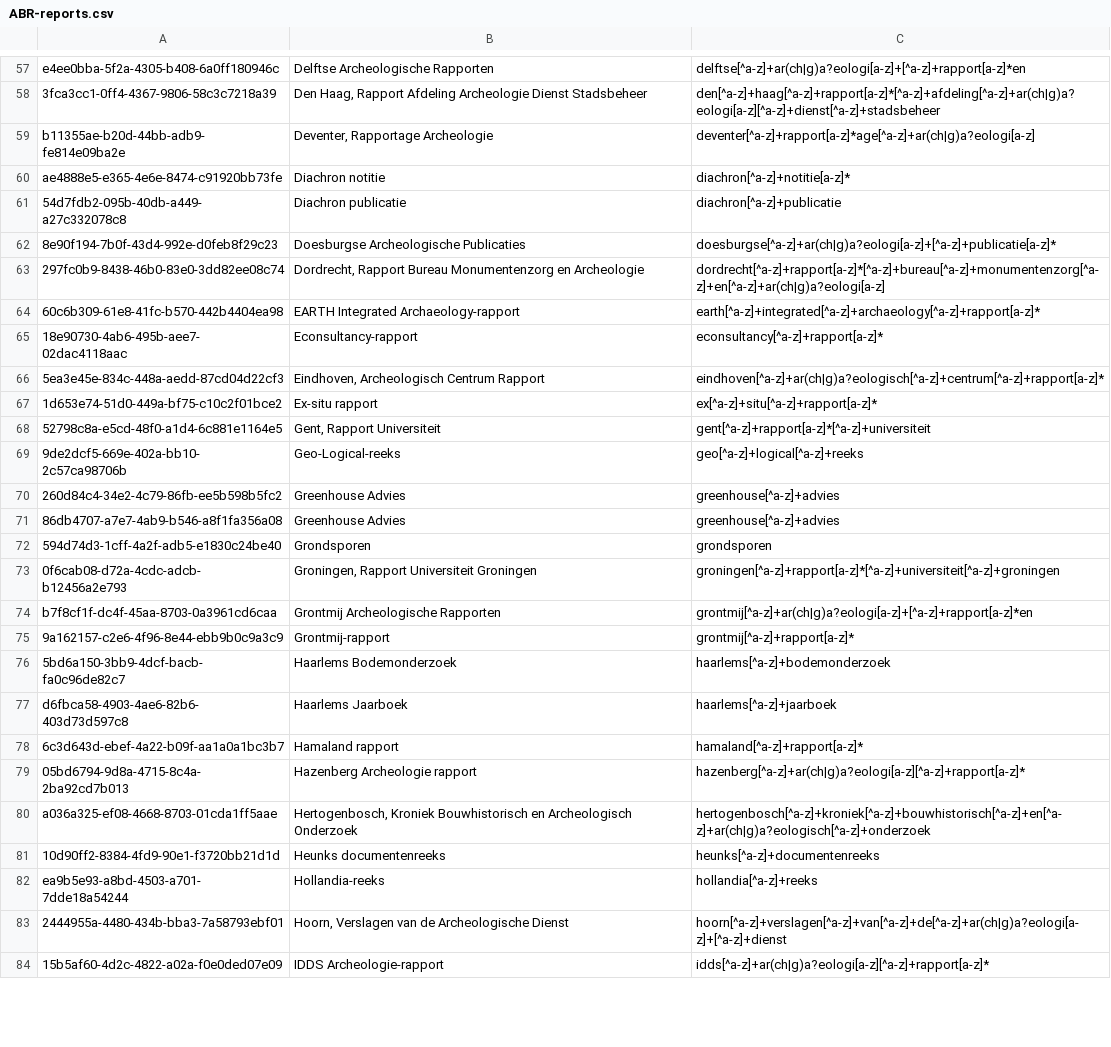
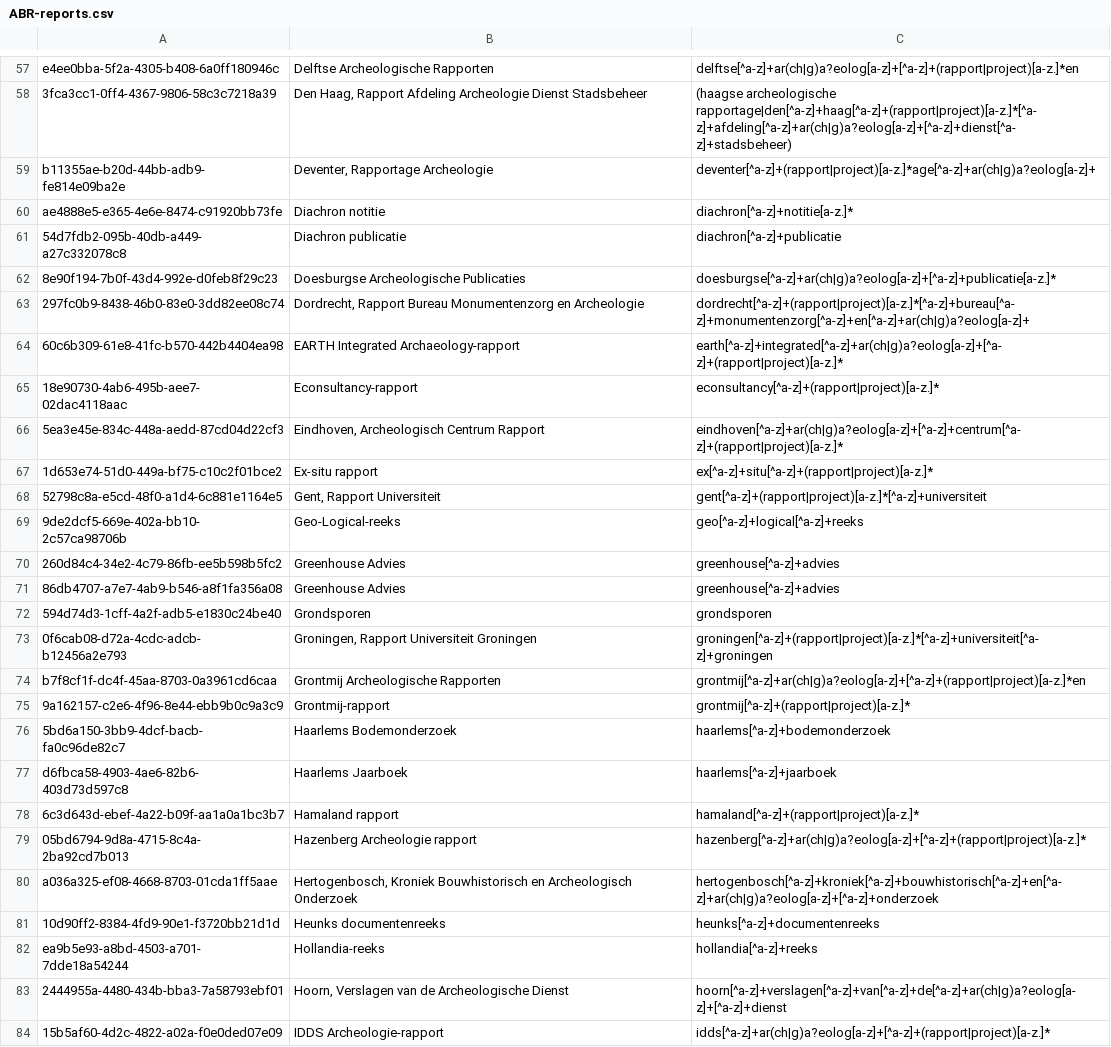
Before and after one commit to vesaakerman/easy-convert-bag-to-deposit, a CSV file: src/main/assembly/dist/cfg/ABR-reports.csv, drawn as a sheet; only a part is shown, gaps mark what is left out; the diff covers the shown part only; the diff names each change by its address in the sheet, - before the commit and + after, or states it on an @@ line.

```diff
--- a/src/main/assembly/dist/cfg/ABR-reports.csv
+++ b/src/main/assembly/dist/cfg/ABR-reports.csv
-C57: delftse[^a-z]+ar(ch|g)a?eologi[a-z]+[^a-z]+rapport[a-z]*en
+C57: delftse[^a-z]+ar(ch|g)a?eolog[a-z]+[^a-z]+(rapport|project)[a-z.]*en
-C58: den[^a-z]+haag[^a-z]+rapport[a-z]*[^a-z]+afdeling[^a-z]+ar(ch|g)a?eologi[a-z][^a-z]+dienst[^a-z]+stadsbeheer
+C58: (haagse archeologische rapportage|den[^a-z]+haag[^a-z]+(rapport|project)[a-z.]*[^a-z]+afdeling[^a-z]+ar(ch|g)a?eolog[a-z]+[^a-z]+dienst[^a-z]+stadsbeheer)
-C59: deventer[^a-z]+rapport[a-z]*age[^a-z]+ar(ch|g)a?eologi[a-z]
+C59: deventer[^a-z]+(rapport|project)[a-z.]*age[^a-z]+ar(ch|g)a?eolog[a-z]+
-C60: diachron[^a-z]+notitie[a-z]*
+C60: diachron[^a-z]+notitie[a-z.]*
-C62: doesburgse[^a-z]+ar(ch|g)a?eologi[a-z]+[^a-z]+publicatie[a-z]*
+C62: doesburgse[^a-z]+ar(ch|g)a?eolog[a-z]+[^a-z]+publicatie[a-z.]*
-C63: dordrecht[^a-z]+rapport[a-z]*[^a-z]+bureau[^a-z]+monumentenzorg[^a-z]+en[^a-z]+ar(ch|g)a?eologi[a-z]
+C63: dordrecht[^a-z]+(rapport|project)[a-z.]*[^a-z]+bureau[^a-z]+monumentenzorg[^a-z]+en[^a-z]+ar(ch|g)a?eolog[a-z]+
-C64: earth[^a-z]+integrated[^a-z]+archaeology[^a-z]+rapport[a-z]*
+C64: earth[^a-z]+integrated[^a-z]+ar(ch|g)a?eolog[a-z]+[^a-z]+(rapport|project)[a-z.]*
-C65: econsultancy[^a-z]+rapport[a-z]*
+C65: econsultancy[^a-z]+(rapport|project)[a-z.]*
-C66: eindhoven[^a-z]+ar(ch|g)a?eologisch[^a-z]+centrum[^a-z]+rapport[a-z]*
+C66: eindhoven[^a-z]+ar(ch|g)a?eolog[a-z]+[^a-z]+centrum[^a-z]+(rapport|project)[a-z.]*
-C67: ex[^a-z]+situ[^a-z]+rapport[a-z]*
+C67: ex[^a-z]+situ[^a-z]+(rapport|project)[a-z.]*
-C68: gent[^a-z]+rapport[a-z]*[^a-z]+universiteit
+C68: gent[^a-z]+(rapport|project)[a-z.]*[^a-z]+universiteit
-C73: groningen[^a-z]+rapport[a-z]*[^a-z]+universiteit[^a-z]+groningen
+C73: groningen[^a-z]+(rapport|project)[a-z.]*[^a-z]+universiteit[^a-z]+groningen
-C74: grontmij[^a-z]+ar(ch|g)a?eologi[a-z]+[^a-z]+rapport[a-z]*en
+C74: grontmij[^a-z]+ar(ch|g)a?eolog[a-z]+[^a-z]+(rapport|project)[a-z.]*en
-C75: grontmij[^a-z]+rapport[a-z]*
+C75: grontmij[^a-z]+(rapport|project)[a-z.]*
-C78: hamaland[^a-z]+rapport[a-z]*
+C78: hamaland[^a-z]+(rapport|project)[a-z.]*
-C79: hazenberg[^a-z]+ar(ch|g)a?eologi[a-z][^a-z]+rapport[a-z]*
+C79: hazenberg[^a-z]+ar(ch|g)a?eolog[a-z]+[^a-z]+(rapport|project)[a-z.]*
-C80: hertogenbosch[^a-z]+kroniek[^a-z]+bouwhistorisch[^a-z]+en[^a-z]+ar(ch|g)a?eologisch[^a-z]+onderzoek
+C80: hertogenbosch[^a-z]+kroniek[^a-z]+bouwhistorisch[^a-z]+en[^a-z]+ar(ch|g)a?eolog[a-z]+[^a-z]+onderzoek
-C83: hoorn[^a-z]+verslagen[^a-z]+van[^a-z]+de[^a-z]+ar(ch|g)a?eologi[a-z]+[^a-z]+dienst
+C83: hoorn[^a-z]+verslagen[^a-z]+van[^a-z]+de[^a-z]+ar(ch|g)a?eolog[a-z]+[^a-z]+dienst
-C84: idds[^a-z]+ar(ch|g)a?eologi[a-z][^a-z]+rapport[a-z]*
+C84: idds[^a-z]+ar(ch|g)a?eolog[a-z]+[^a-z]+(rapport|project)[a-z.]*
```
Also changed, not shown: 96 edited cells elsewhere in this file, 7 other files.
